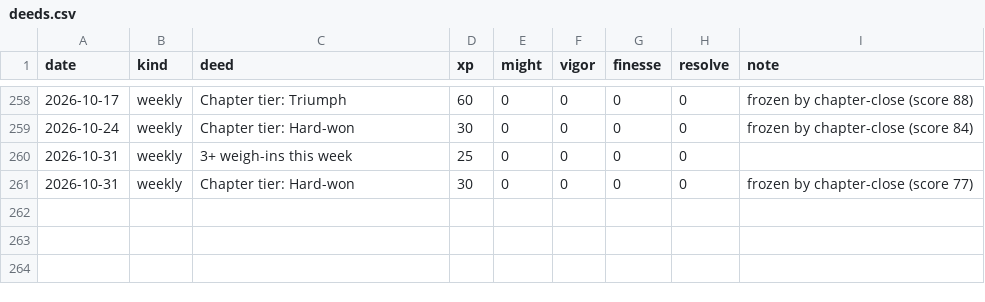
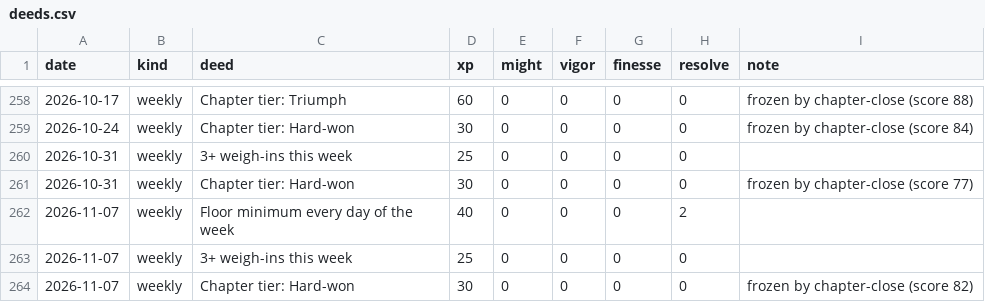
Before and after one commit to bro2jo/leyenda, a CSV file: engine/deeds.csv, drawn as a sheet; only a part is shown, gaps mark what is left out.

```diff
--- a/engine/deeds.csv
+++ b/engine/deeds.csv
@@ -261 +261,4 @@ date,kind,deed,xp,might,vigor,finesse,resolve,note
 2026-10-31,weekly,Chapter tier: Hard-won,30,0,0,0,0,frozen by chapter-close (score 77)
+2026-11-07,weekly,Floor minimum every day of the week,40,0,0,0,2,
+2026-11-07,weekly,3+ weigh-ins this week,25,0,0,0,0,
+2026-11-07,weekly,Chapter tier: Hard-won,30,0,0,0,0,frozen by chapter-close (score 82)
```
Also changed, not shown: saga/state/chapters.csv, saga/state/rolls.csv, 40 other files.
